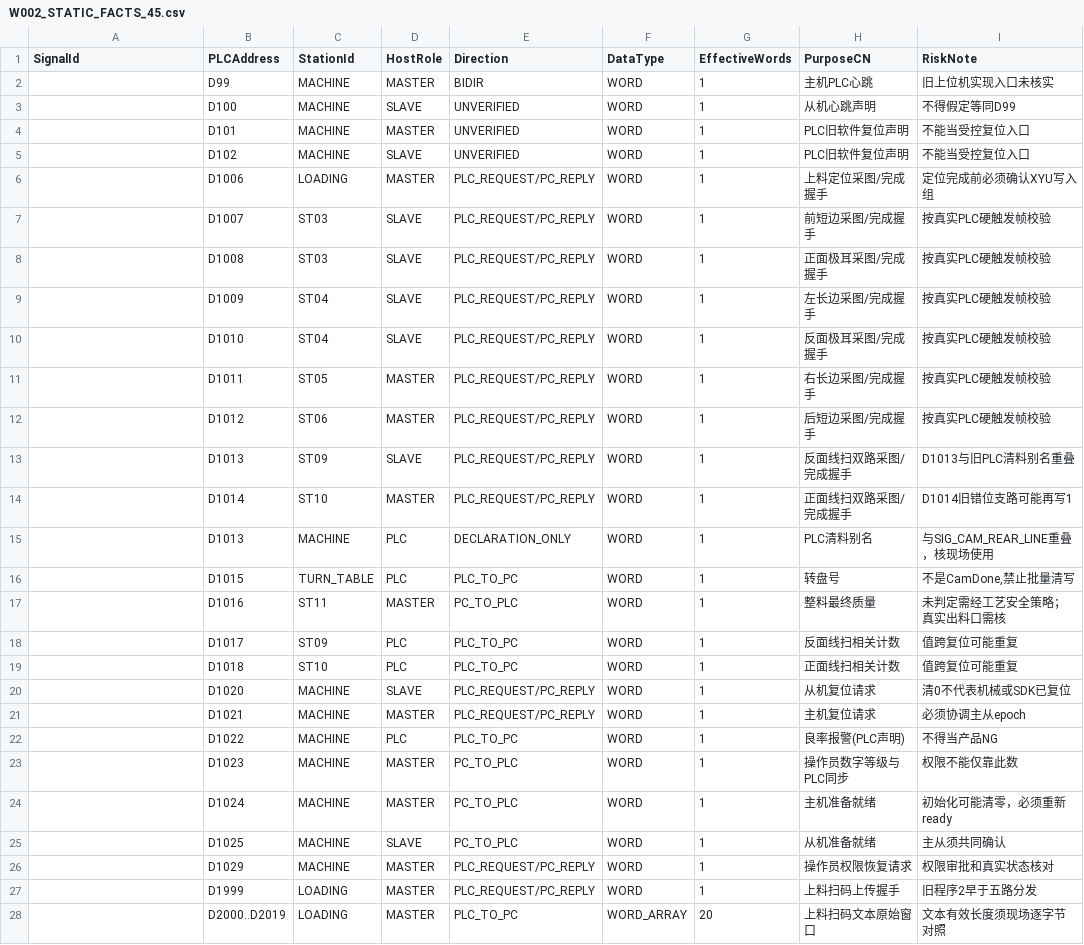
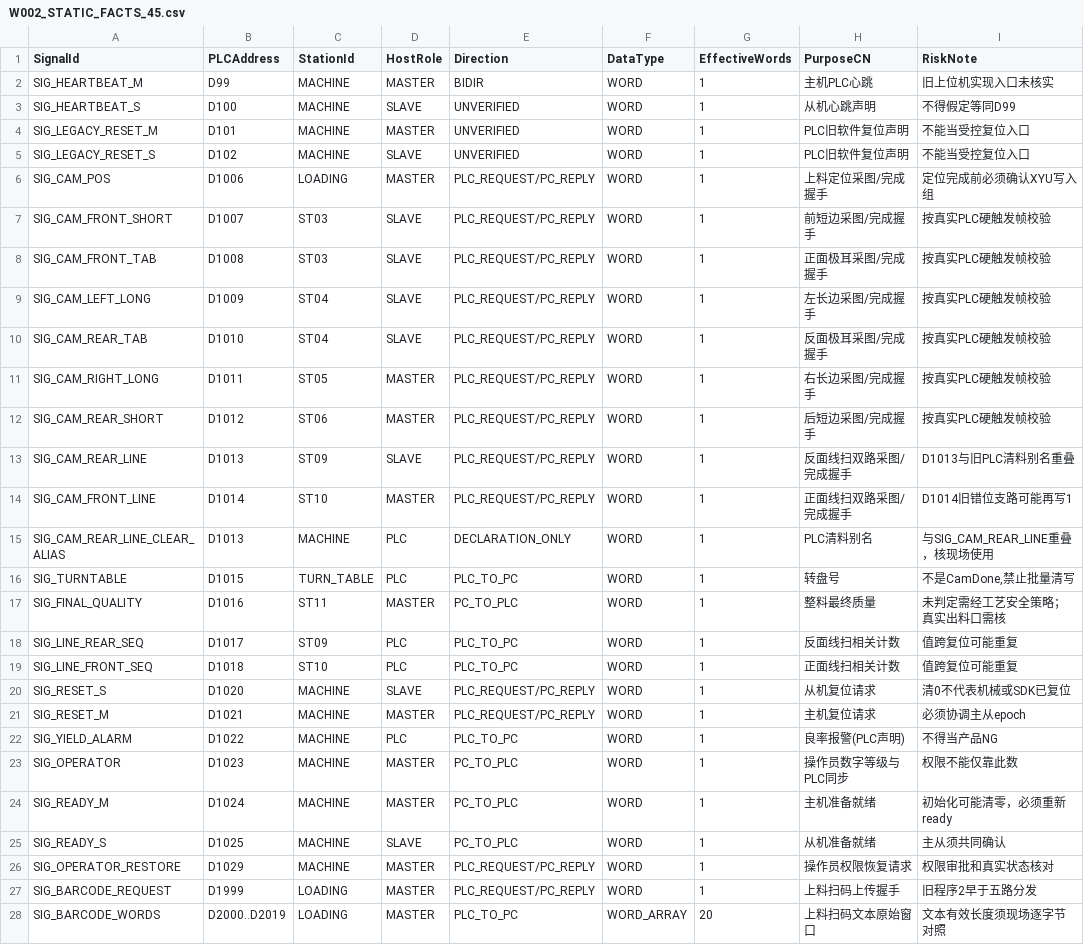
Before and after one commit to Workinload/AOI-Vision-Platform, a CSV file: docs/reviews/W002_STATIC_FACTS_45.csv, drawn as a sheet; only a part is shown; the diff covers the shown part only; the diff names each change by its address in the sheet, - before the commit and + after, or states it on an @@ line.

Commit message:
fix(A0/W002): preserve original CSV first-column IDs after BOM normalization
Native Git blob source transport, no spreadsheet text conversion; original references byte-for-byte untouched. Exact-head A10 QA required.

```diff
--- a/docs/reviews/W002_STATIC_FACTS_45.csv
+++ b/docs/reviews/W002_STATIC_FACTS_45.csv
-A2 (SignalId): (empty)
+A2 (SignalId): SIG_HEARTBEAT_M
-A3 (SignalId): (empty)
+A3 (SignalId): SIG_HEARTBEAT_S
-A4 (SignalId): (empty)
+A4 (SignalId): SIG_LEGACY_RESET_M
-A5 (SignalId): (empty)
+A5 (SignalId): SIG_LEGACY_RESET_S
-A6 (SignalId): (empty)
+A6 (SignalId): SIG_CAM_POS
-A7 (SignalId): (empty)
+A7 (SignalId): SIG_CAM_FRONT_SHORT
-A8 (SignalId): (empty)
+A8 (SignalId): SIG_CAM_FRONT_TAB
-A9 (SignalId): (empty)
+A9 (SignalId): SIG_CAM_LEFT_LONG
-A10 (SignalId): (empty)
+A10 (SignalId): SIG_CAM_REAR_TAB
-A11 (SignalId): (empty)
+A11 (SignalId): SIG_CAM_RIGHT_LONG
-A12 (SignalId): (empty)
+A12 (SignalId): SIG_CAM_REAR_SHORT
-A13 (SignalId): (empty)
+A13 (SignalId): SIG_CAM_REAR_LINE
-A14 (SignalId): (empty)
+A14 (SignalId): SIG_CAM_FRONT_LINE
-A15 (SignalId): (empty)
+A15 (SignalId): SIG_CAM_REAR_LINE_CLEAR_ALIAS
-A16 (SignalId): (empty)
+A16 (SignalId): SIG_TURNTABLE
-A17 (SignalId): (empty)
+A17 (SignalId): SIG_FINAL_QUALITY
-A18 (SignalId): (empty)
+A18 (SignalId): SIG_LINE_REAR_SEQ
-A19 (SignalId): (empty)
+A19 (SignalId): SIG_LINE_FRONT_SEQ
-A20 (SignalId): (empty)
+A20 (SignalId): SIG_RESET_S
-A21 (SignalId): (empty)
+A21 (SignalId): SIG_RESET_M
-A22 (SignalId): (empty)
+A22 (SignalId): SIG_YIELD_ALARM
-A23 (SignalId): (empty)
+A23 (SignalId): SIG_OPERATOR
-A24 (SignalId): (empty)
+A24 (SignalId): SIG_READY_M
-A25 (SignalId): (empty)
+A25 (SignalId): SIG_READY_S
-A26 (SignalId): (empty)
+A26 (SignalId): SIG_OPERATOR_RESTORE
-A27 (SignalId): (empty)
+A27 (SignalId): SIG_BARCODE_REQUEST
-A28 (SignalId): (empty)
+A28 (SignalId): SIG_BARCODE_WORDS
```
Also changed, not shown: 18 edited cells elsewhere in this file, docs/reviews/W002_FIELD_GATE_OPEN_14.csv.
